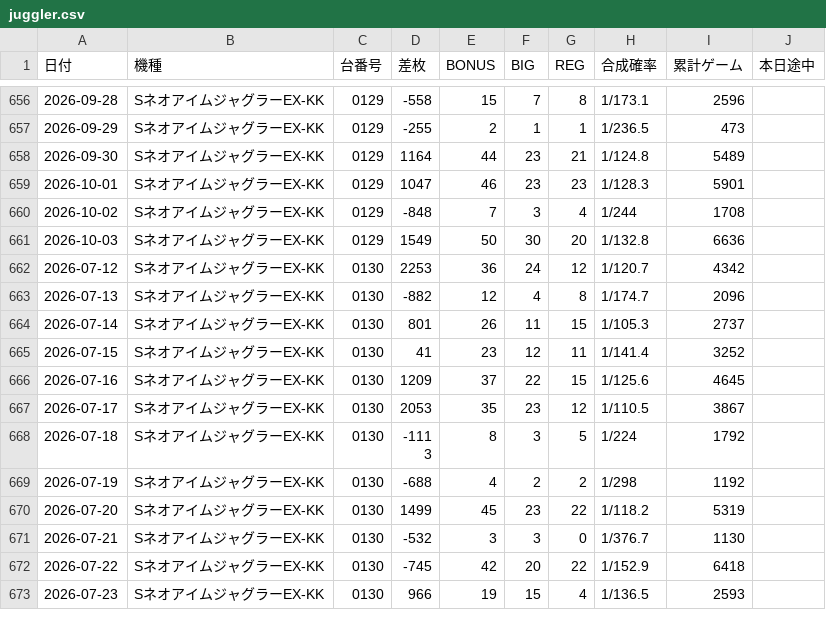
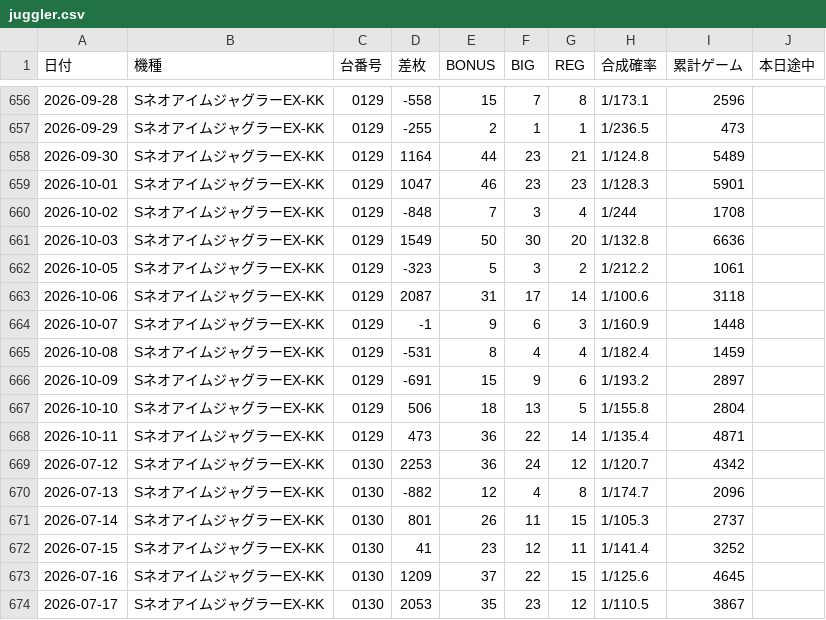
Before and after one commit to warauinu/warauinu.github.io, a CSV file: juggler.csv, drawn as a sheet; only a part is shown, gaps mark what is left out; the shorter side is filled out with more unchanged rows.

Commit message:
Add files via upload

```diff
--- a/juggler.csv
+++ b/juggler.csv
@@ -661,2 +661,9 @@
 2026-10-03,SネオアイムジャグラーEX-KK,0129,1549,50,30,20,1/132.8,6636,
+2026-10-05,SネオアイムジャグラーEX-KK,0129,-323,5,3,2,1/212.2,1061,
+2026-10-06,SネオアイムジャグラーEX-KK,0129,2087,31,17,14,1/100.6,3118,
+2026-10-07,SネオアイムジャグラーEX-KK,0129,-1,9,6,3,1/160.9,1448,
+2026-10-08,SネオアイムジャグラーEX-KK,0129,-531,8,4,4,1/182.4,1459,
+2026-10-09,SネオアイムジャグラーEX-KK,0129,-691,15,9,6,1/193.2,2897,
+2026-10-10,SネオアイムジャグラーEX-KK,0129,506,18,13,5,1/155.8,2804,
+2026-10-11,SネオアイムジャグラーEX-KK,0129,473,36,22,14,1/135.4,4871,
 2026-07-12,SネオアイムジャグラーEX-KK,0130,2253,36,24,12,1/120.7,4342,
```
